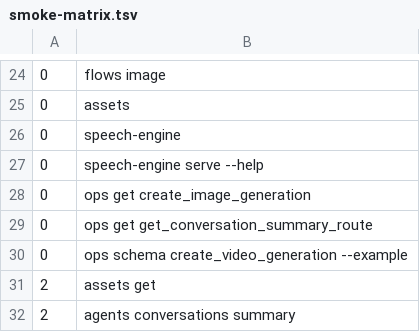
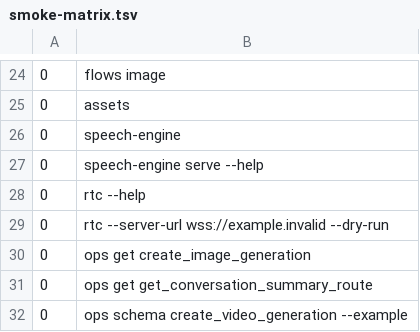
Before and after one commit to treygoff24/elv, a TSV file: scripts/smoke-matrix.tsv, drawn as a sheet; only a part is shown, gaps mark what is left out; the shorter side is filled out with more unchanged rows.

```diff
--- a/scripts/smoke-matrix.tsv
+++ b/scripts/smoke-matrix.tsv
@@ -27,2 +27,4 @@
 0	speech-engine serve --help
+0	rtc --help
+0	rtc --server-url wss://example.invalid --dry-run
 0	ops get create_image_generation
```
Also changed, not shown: 24 other files.
